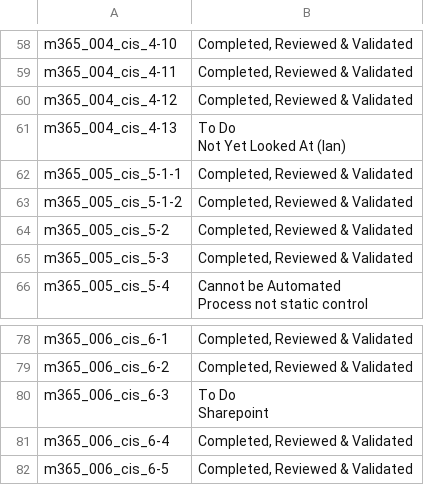
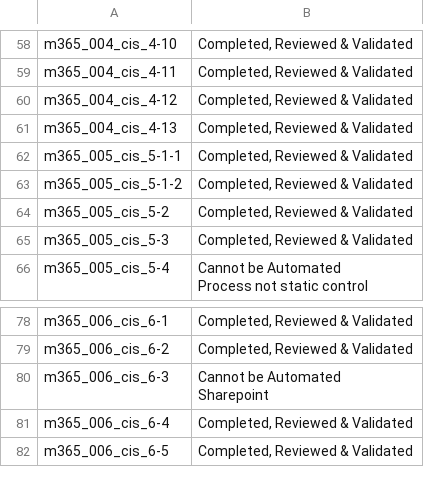
Before and after one commit to DFE-Digital/service-security-posture-hardening, a CSV file: SSPHP/SSPHP_metrics/lookups/ssphp_m365_cis_controls_development_status.csv, drawn as a sheet; only a part is shown, gaps mark what is left out; the diff covers the shown part only.

```diff
--- a/SSPHP/SSPHP_metrics/lookups/ssphp_m365_cis_controls_development_status.csv
+++ b/SSPHP/SSPHP_metrics/lookups/ssphp_m365_cis_controls_development_status.csv
@@ -80,4 +74,3 @@ m365_004_cis_4-11,"Completed, Reviewed & Validated"
 m365_004_cis_4-12,"Completed, Reviewed & Validated"
-m365_004_cis_4-13,"To Do
-Not Yet Looked At (Ian)"
+m365_004_cis_4-13,"Completed, Reviewed & Validated"
 m365_005_cis_5-1-1,"Completed, Reviewed & Validated"
@@ -112,4 +105,4 @@ m365_006_cis_6-1,"Completed, Reviewed & Validated"
 m365_006_cis_6-2,"Completed, Reviewed & Validated"
-m365_006_cis_6-3,"To Do
-Sharepoint"
+m365_006_cis_6-3,"Cannot be Automated
+Sharepoint"
 m365_006_cis_6-4,"Completed, Reviewed & Validated"
```
Also changed, not shown: 11 edited cells elsewhere in this file, 2 other files.
